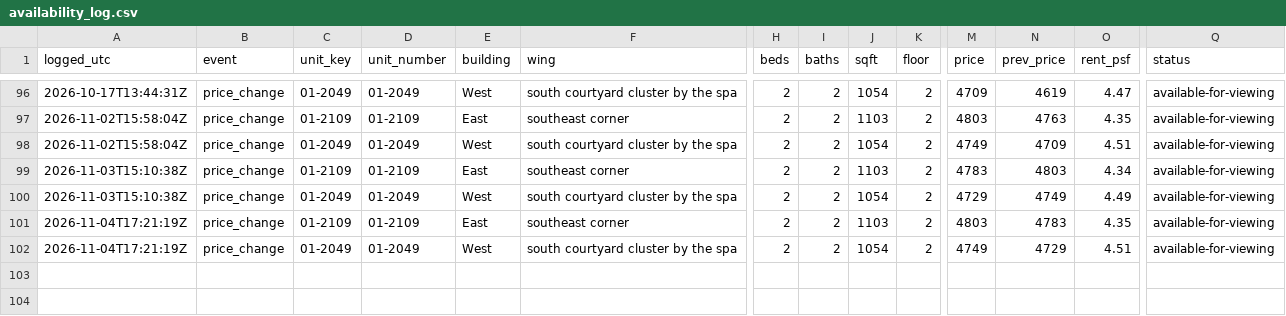
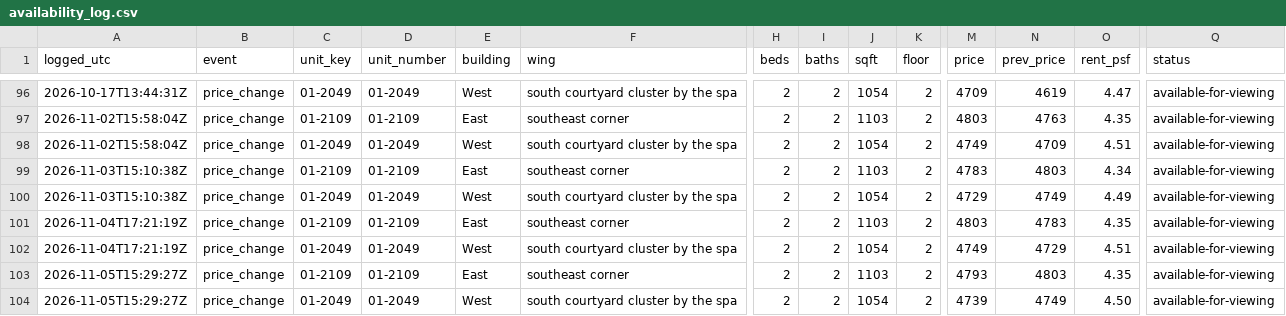
Before and after one commit to kofikid4/south-city-2bd-monitor, a CSV file: data/availability_log.csv, drawn as a sheet; only a part is shown, gaps mark what is left out; rows hold the shown columns only; the diff names each change by its address in the sheet, - before the commit and + after, or states it on an @@ line.

```diff
--- a/data/availability_log.csv
+++ b/data/availability_log.csv
+row 103: 2026-11-05T15:29:27Z | price_change | 01-2109 | 01-2109 | East | southeast corner | 2 | 2 | 1103 | 2 | 4793 | 4803 | 4.35 | available-for-viewing
+row 104: 2026-11-05T15:29:27Z | price_change | 01-2049 | 01-2049 | West | south courtyard cluster by the spa | 2 | 2 | 1054 | 2 | 4739 | 4749 | 4.50 | available-for-viewing
```
Also changed, not shown: 3 other files.
